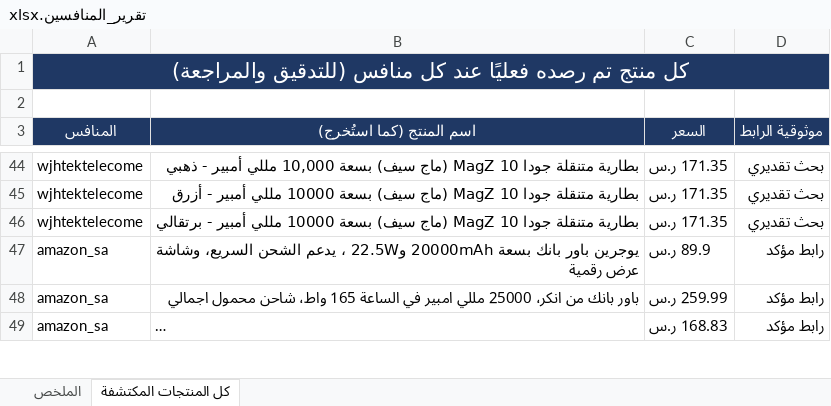
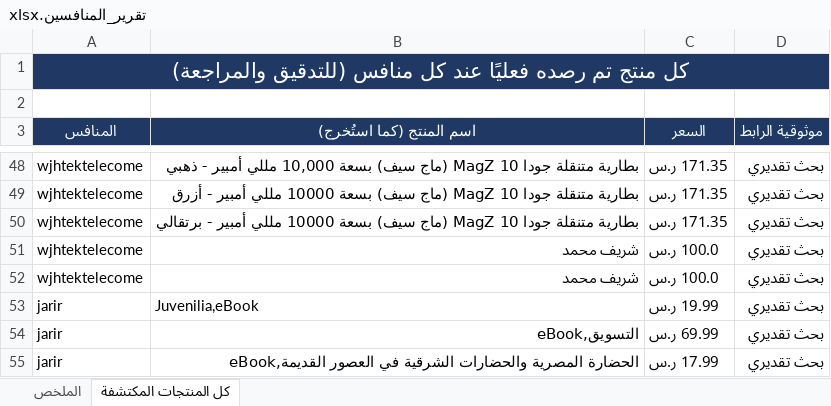
Before and after one commit to wael1997/techtime-market-data, an Excel workbook: data/تقرير_المنافسين.xlsx, sheet كل المنتجات المكتشفة, drawn as a sheet; only a part is shown, gaps mark what is left out; the shorter side is filled out with more unchanged rows; long unchanged cells end in …; values as stored, in another font and other column widths than the file's, no borders; the diff covers the shown part only; the diff names each change by its address in the sheet, - before the commit and + after, or states it on an @@ line.

```diff
--- a/data/تقرير_المنافسين.xlsx (sheet كل المنتجات المكتشفة)
+++ b/data/تقرير_المنافسين.xlsx (sheet كل المنتجات المكتشفة)
+row 51: wjhtektelecome | شريف محمد | 100.0 ر.س | بحث تقديري
+row 52: wjhtektelecome | شريف محمد | 100.0 ر.س | بحث تقديري
+row 53: jarir | Juvenilia,eBook | 19.99 ر.س | بحث تقديري
+row 54: jarir | التسويق,eBook | 69.99 ر.س | بحث تقديري
+row 55: jarir | الحضارة المصرية والحضارات الشرقية في العصور القديمة,eBook | 17.99 ر.س | بحث تقديري
```
Also changed, not shown: 83 added rows, 6 removed rows, 1 moved row and 20 edited cells elsewhere in this sheet, sheet الملخص, 2 other files.
